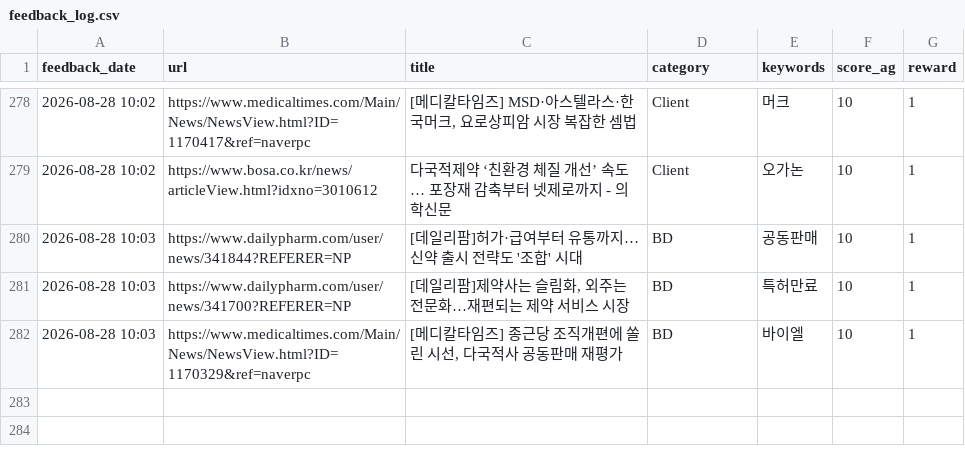
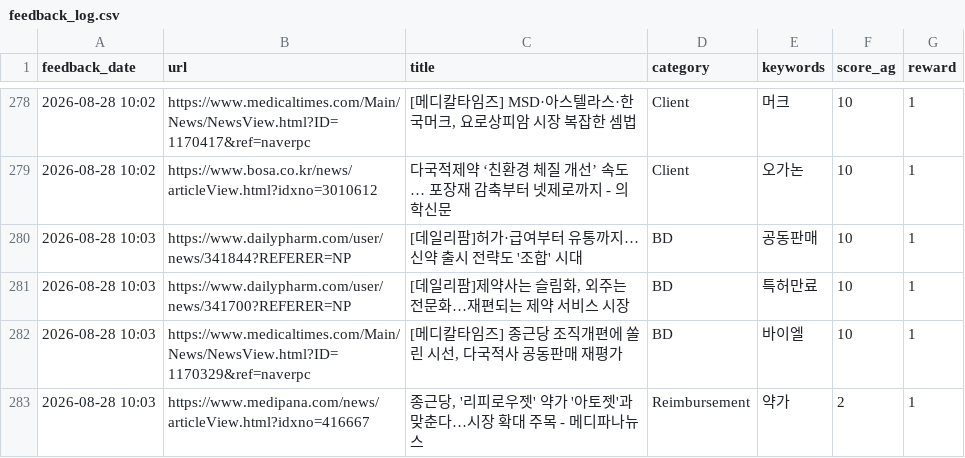
Before and after one commit to Lilyleeyaa/zp-market-monitoring-v3-share, a CSV file: data/labels/feedback_log.csv, drawn as a sheet; only a part is shown, gaps mark what is left out.

Commit message:
Feedback: 종근당, '리피로우젯' 약가 '아토젯'과 맞춘다…시장 확대 주목 - 메디... (2026-08-28 10:03)

```diff
--- a/data/labels/feedback_log.csv
+++ b/data/labels/feedback_log.csv
@@ -282 +282,2 @@ feedback_date,url,title,category,keywords,score_ag,reward
 2026-08-28 10:03,https://www.medicaltimes.com/Main/News/NewsView.html?ID=1170329&ref=naverpc,"[메디칼타임즈] 종근당 조직개편에 쏠린 시선, 다국적사 공동판매 재평가",BD,바이엘,10,1
+2026-08-28 10:03,https://www.medipana.com/news/articleView.html?idxno=416667,"종근당, '리피로우젯' 약가 '아토젯'과 맞춘다…시장 확대 주목 - 메디파나뉴스",Reimbursement,약가,2,1
```
